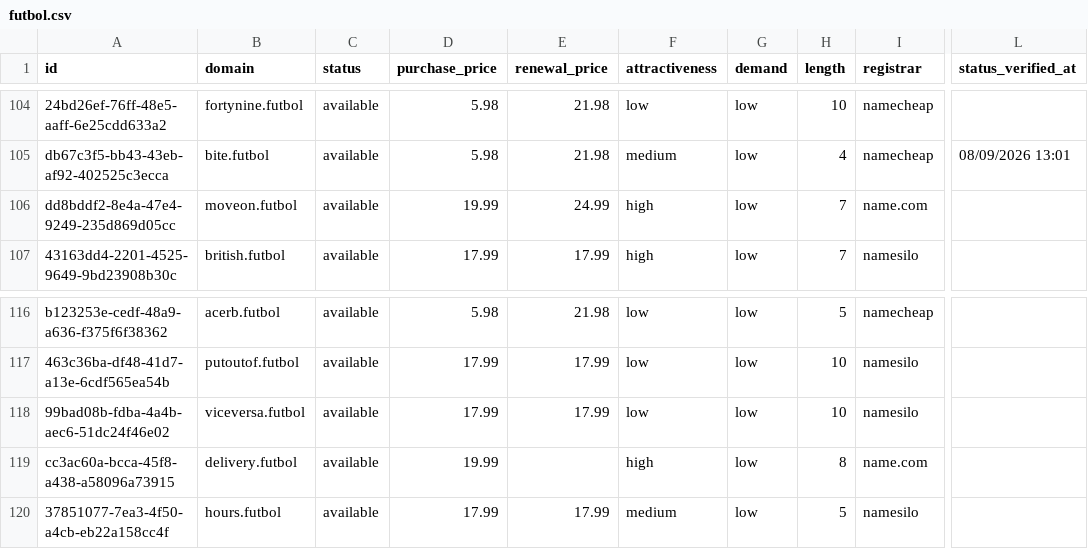
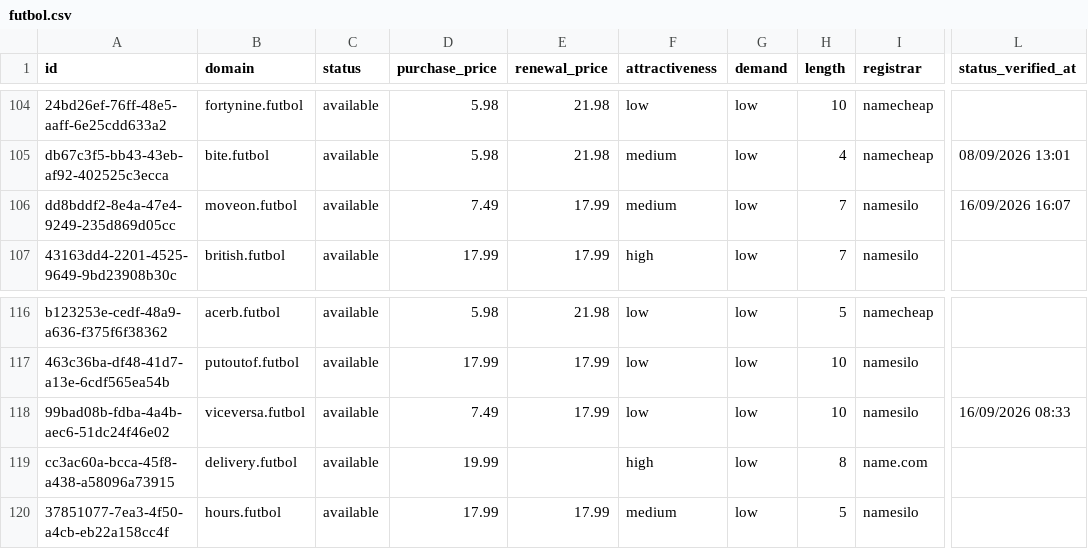
Before and after one commit to UniqueDomains/futbol-oneword-domains, a CSV file: futbol.csv, drawn as a sheet; only a part is shown, gaps mark what is left out; the diff names each change by its address in the sheet, - before the commit and + after, or states it on an @@ line.

Commit message:
Domains update

```diff
--- a/futbol.csv
+++ b/futbol.csv
-D106 (purchase_price): 19.99
+D106 (purchase_price): 7.49
-E106 (renewal_price): 24.99
+E106 (renewal_price): 17.99
-F106 (attractiveness): high
+F106 (attractiveness): medium
-I106 (registrar): name.com
+I106 (registrar): namesilo
-L106 (status_verified_at): (empty)
+L106 (status_verified_at): 16/09/2026 16:07
-D118 (purchase_price): 17.99
+D118 (purchase_price): 7.49
-L118 (status_verified_at): (empty)
+L118 (status_verified_at): 16/09/2026 08:33
```
Also changed, not shown: 4 other files.
